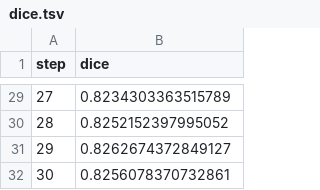
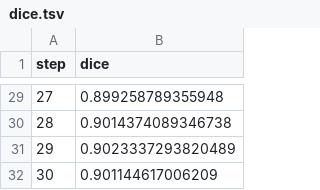
Before and after one commit to cameronraysmith/magnetic-tiles-defect, a TSV file: training/plots/metrics/dice.tsv, drawn as a sheet; only a part is shown, gaps mark what is left out; the diff covers the shown part only.

```diff
--- a/training/plots/metrics/dice.tsv
+++ b/training/plots/metrics/dice.tsv
@@ -29,4 +29,4 @@ step	dice
-27	0.8234303363515789
-28	0.8252152397995052
-29	0.8262674372849127
-30	0.8256078370732861
+27	0.899258789355948
+28	0.9014374089346738
+29	0.9023337293820489
+30	0.901144617006209
```
Also changed, not shown: 24 edited cells elsewhere in this file, training/plots/metrics/eval/loss.tsv, training/plots/metrics/jaccard_coeff.tsv, 4 other files.
